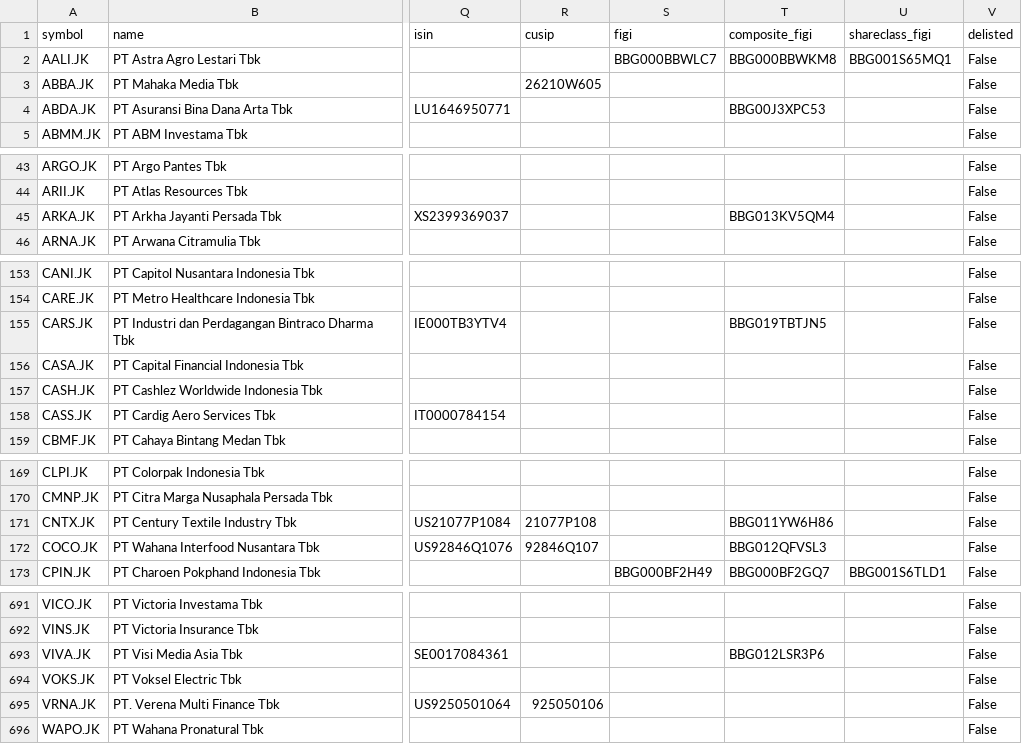
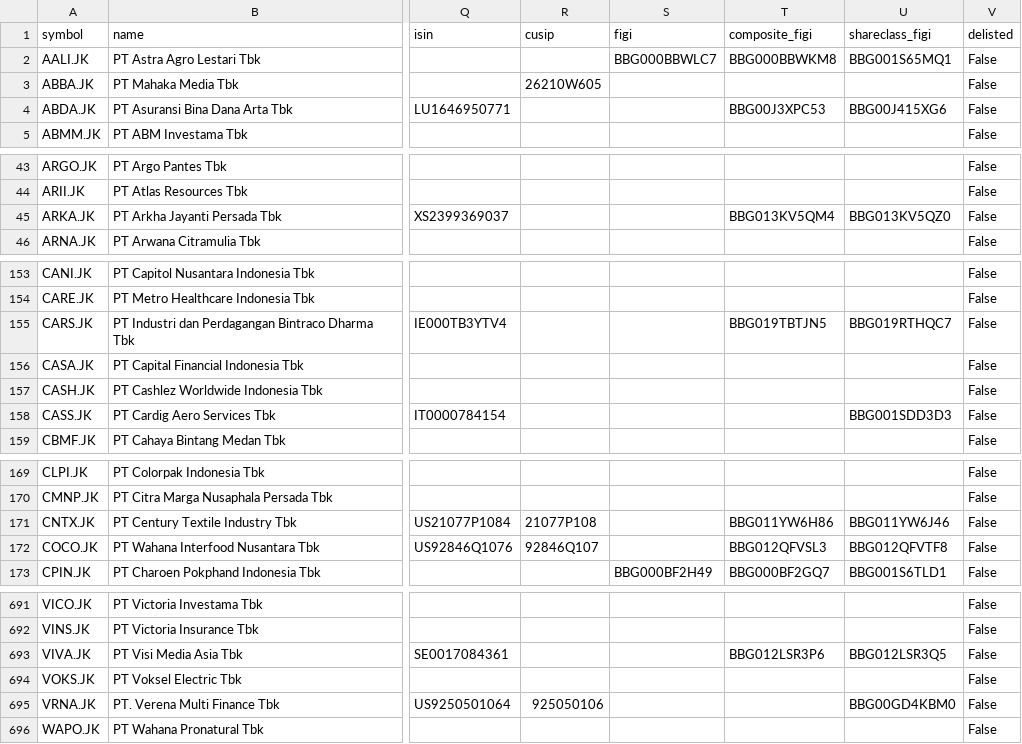
Before and after one commit to JerBouma/FinanceDatabase, a CSV file: database/equities/JKT.csv, drawn as a sheet; only a part is shown, gaps mark what is left out; the diff covers the shown part only; the diff names each change by its address in the sheet, - before the commit and + after, or states it on an @@ line.

Commit message:
Add missing equity share class FIGIs

```diff
--- a/database/equities/JKT.csv
+++ b/database/equities/JKT.csv
-U4 (shareclass_figi): (empty)
+U4 (shareclass_figi): BBG00J415XG6
-U45 (shareclass_figi): (empty)
+U45 (shareclass_figi): BBG013KV5QZ0
-U155 (shareclass_figi): (empty)
+U155 (shareclass_figi): BBG019RTHQC7
-U158 (shareclass_figi): (empty)
+U158 (shareclass_figi): BBG001SDD3D3
-U171 (shareclass_figi): (empty)
+U171 (shareclass_figi): BBG011YW6J46
-U172 (shareclass_figi): (empty)
+U172 (shareclass_figi): BBG012QFVTF8
-U693 (shareclass_figi): (empty)
+U693 (shareclass_figi): BBG012LSR3Q5
-U695 (shareclass_figi): (empty)
+U695 (shareclass_figi): BBG00GD4KBM0
```
Also changed, not shown: 12 edited cells elsewhere in this file, database/equities/HAM.csv, database/equities/IOB.csv, 53 other files.
